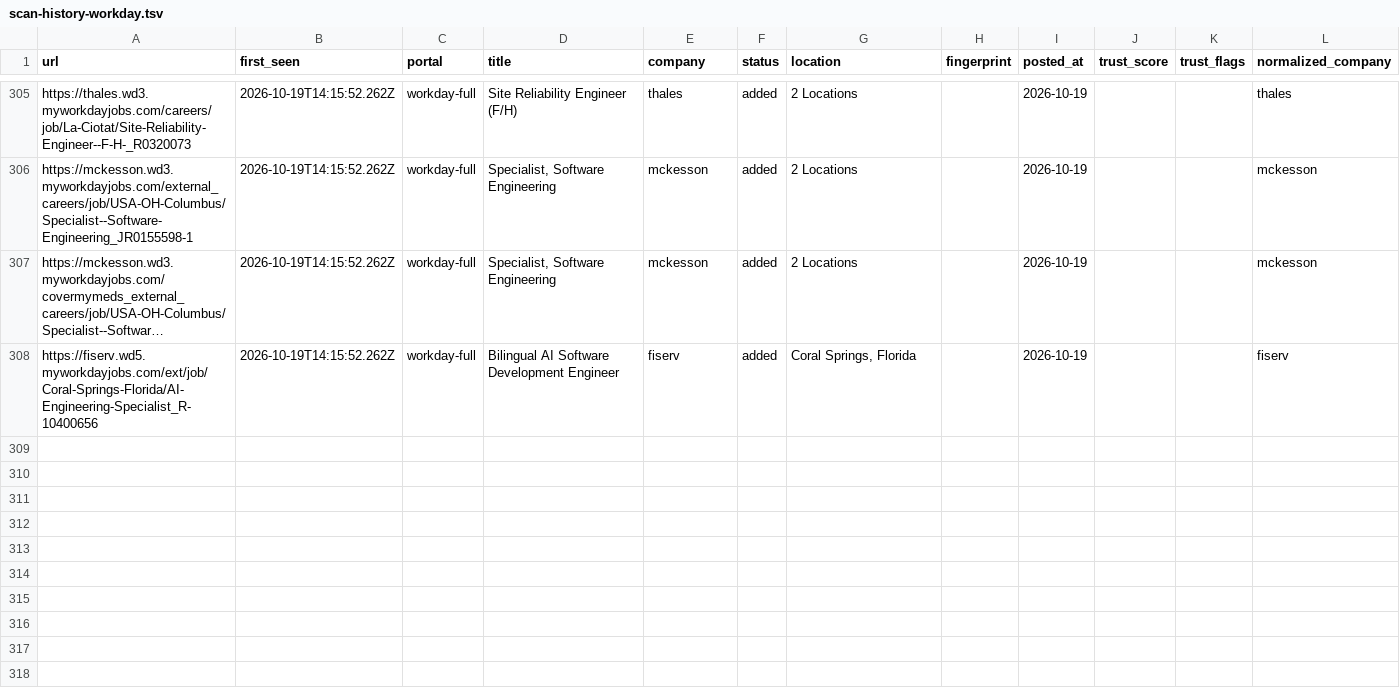
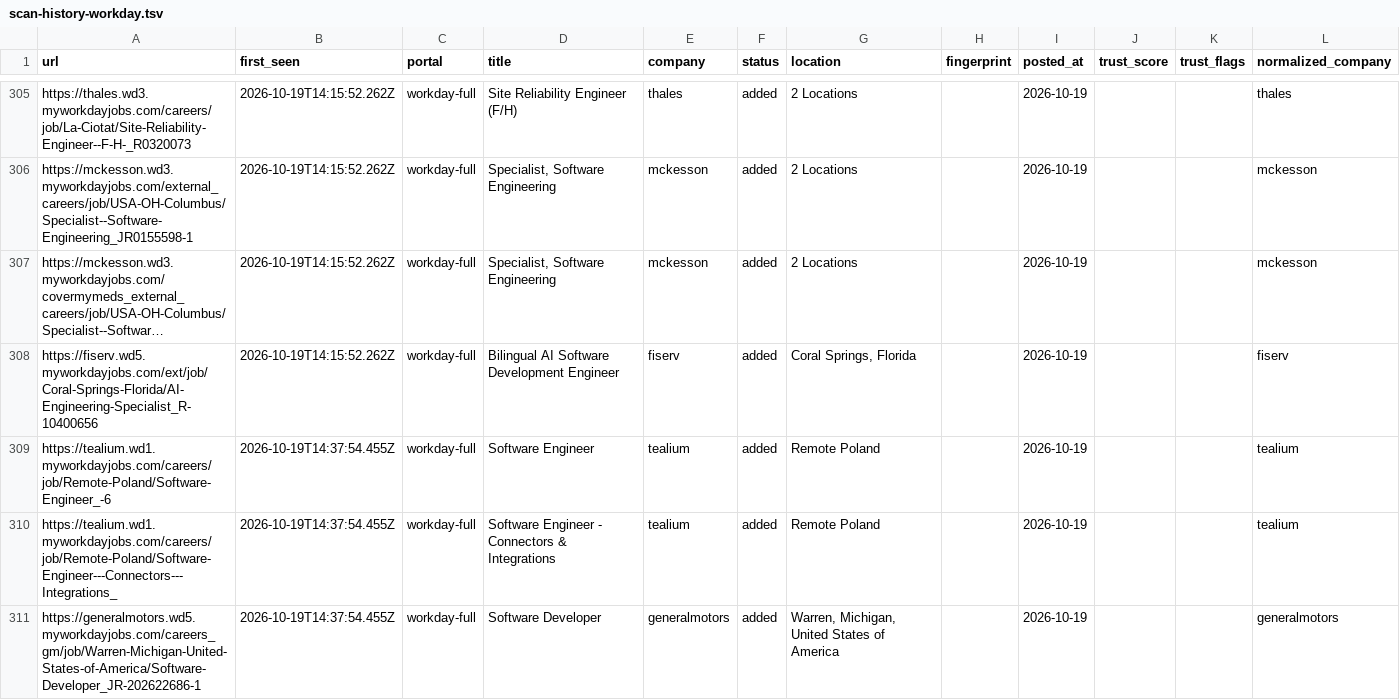
Before and after one commit to manavmalavia18/scoutgrid, a TSV file: data/scan-history-workday.tsv, drawn as a sheet; only a part is shown, gaps mark what is left out; long unchanged cells end in …; the diff names each change by its address in the sheet, - before the commit and + after, or states it on an @@ line.

```diff
--- a/data/scan-history-workday.tsv
+++ b/data/scan-history-workday.tsv
+row 309: https://tealium.wd1.myworkdayjobs.com/careers/job/Remote-Poland/Software-Engineer_-6 | 2026-10-19T14:37:54.455Z | workday-full | Software Engineer | tealium | added | Remote Poland |  | 2026-10-19 |  |  | tealium
+row 310: https://tealium.wd1.myworkdayjobs.com/careers/job/Remote-Poland/Software-Engineer---Connectors---Integrations_ | 2026-10-19T14:37:54.455Z | workday-full | Software Engineer - Connectors & Integrations | tealium | added | Remote Poland |  | 2026-10-19 |  |  | tealium
+row 311: https://generalmotors.wd5.myworkdayjobs.com/careers_gm/job/Warren-Michigan-United-States-of-America/Software-Developer_JR-202622686-1 | 2026-10-19T14:37:54.455Z | workday-full | Software Developer | generalmotors | added | Warren, Michigan, United States of America |  | 2026-10-19 |  |  | generalmotors
```
Also changed, not shown: 3 other files.
